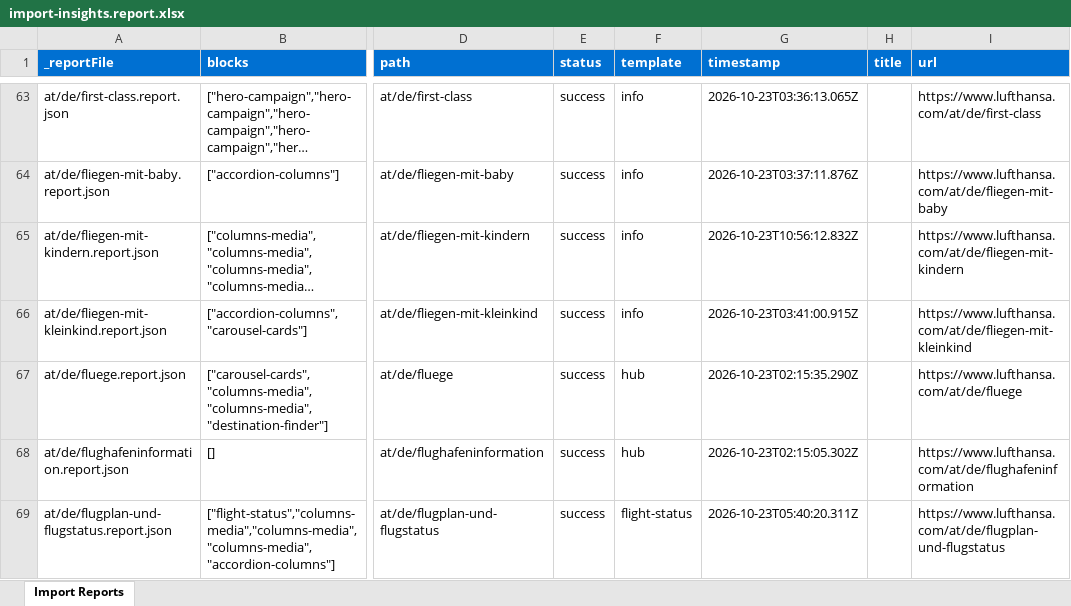
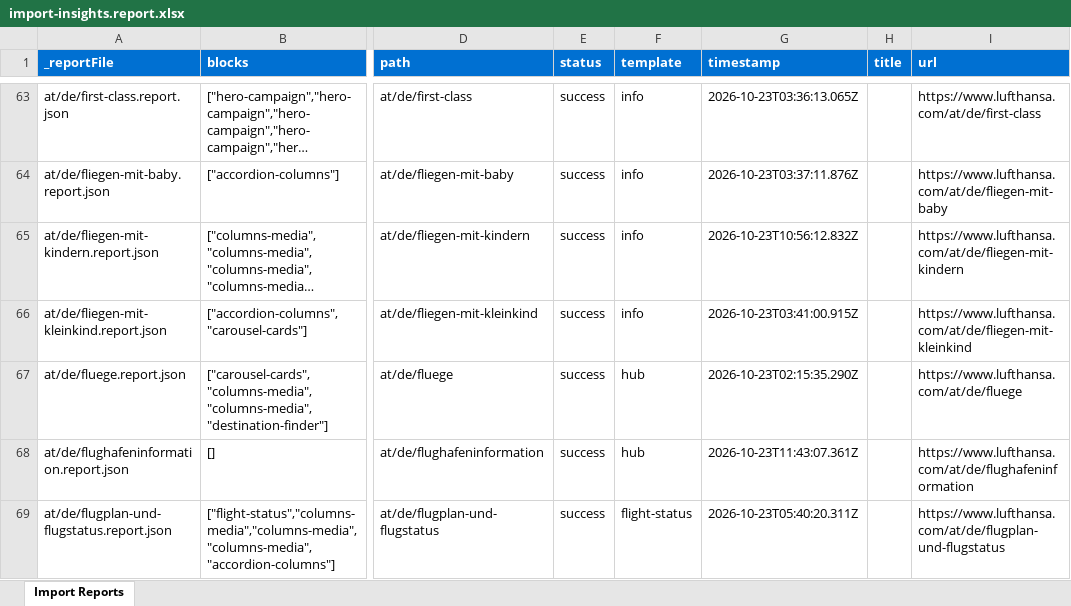
Before and after one commit to moved-permanently/lh-com, an Excel workbook: tools/importer/reports/import-insights.report.xlsx, sheet Import Reports, drawn as a sheet; only a part is shown, gaps mark what is left out; long unchanged cells end in …; values as stored, in another font and other column widths than the file's, no borders; the diff covers the shown part only; the diff names each change by its address in the sheet, - before the commit and + after, or states it on an @@ line.

```diff
--- a/tools/importer/reports/import-insights.report.xlsx (sheet Import Reports)
+++ b/tools/importer/reports/import-insights.report.xlsx (sheet Import Reports)
-G68 (timestamp): 2026-10-23T02:15:05.302Z
+G68 (timestamp): 2026-10-23T11:43:07.361Z
```
Also changed, not shown: 91 edited cells elsewhere in this sheet, 14 other files.
